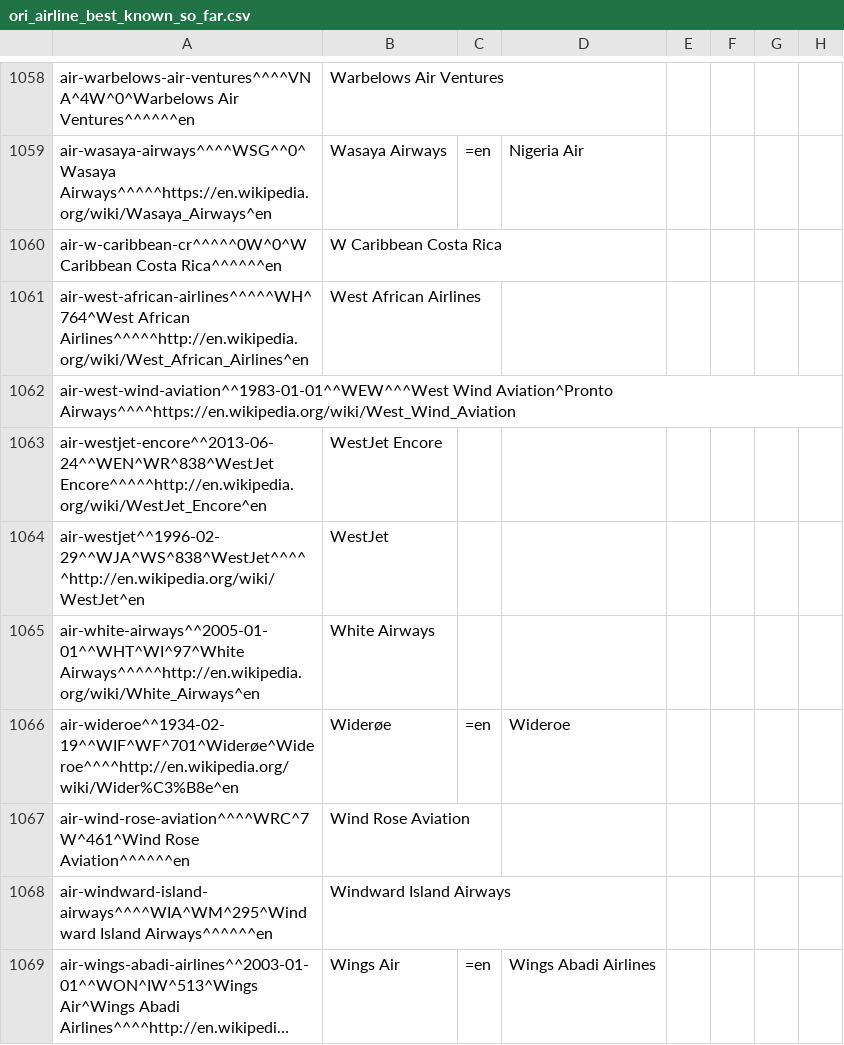
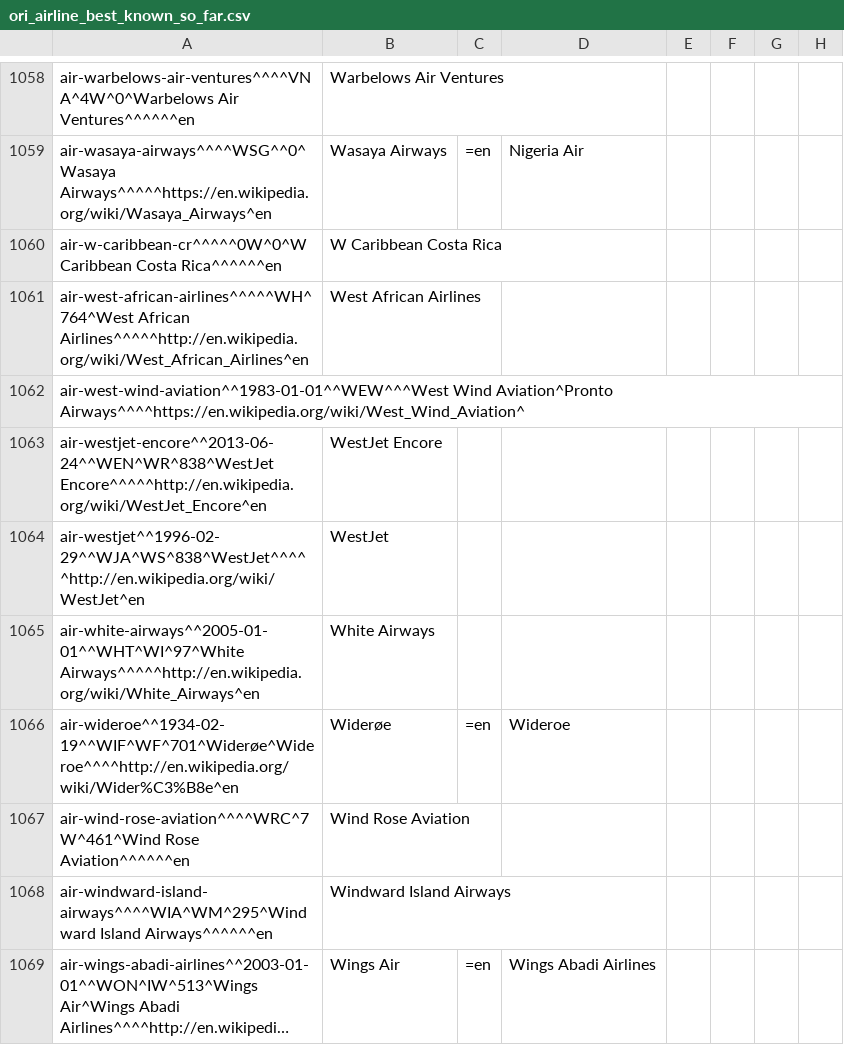
Before and after one commit to opentraveldata/optd, a CSV file: refdata/ORI/ori_airline_best_known_so_far.csv, drawn as a sheet; only a part is shown, gaps mark what is left out; long unchanged cells end in …; the diff names each change by its address in the sheet, - before the commit and + after, or states it on an @@ line.

Commit message:
added missing field to West Wind Aviation
This commit was automatically imported from the repository opentraveldata/opentraveldata:

commit 2207b9530474dcb285a27393ec4df95134bd220d
tree e0bce35b9d97bc2a268b1ece742dbd000a0b4b1c
parent 97ef0b909e97162f8dbc70ac85d5946dd1a815e2
author Paul De Schacht <pauldeschacht@gmail.com> 1451922086 +0100
committer Paul De Schacht <pauldeschacht@gmail.com> 1451922086 +0100

    added missing field to West Wind Aviation

```diff
--- a/refdata/ORI/ori_airline_best_known_so_far.csv
+++ b/refdata/ORI/ori_airline_best_known_so_far.csv
-A1062: …Wind Aviation^Pronto Airways^^^^https://en.wikipedia.org/wiki/West_Wind_Aviation
+A1062: …Wind Aviation^Pronto Airways^^^^https://en.wikipedia.org/wiki/West_Wind_Aviation^
```
